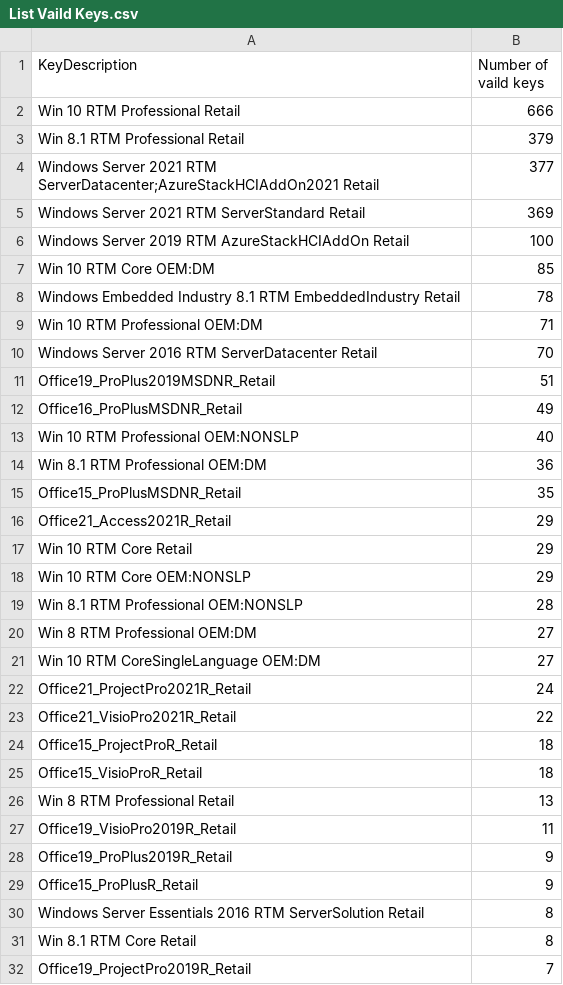
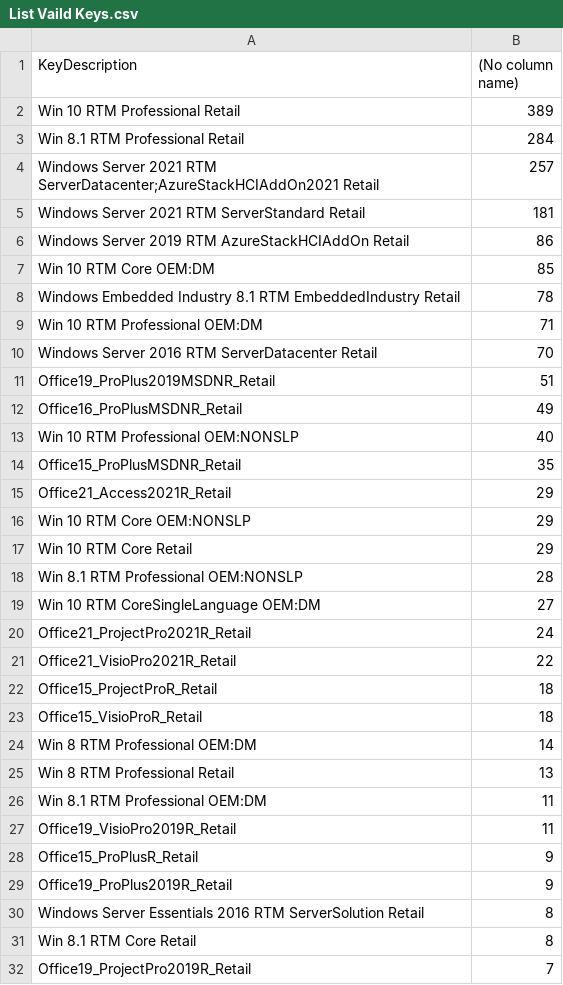
Before and after one commit to TheFlightSims/windowsserver-mgmttools, a CSV file: db/getkeysonline/table/List Vaild Keys.csv, drawn as a sheet; only a part is shown.

```diff
--- a/db/getkeysonline/table/List Vaild Keys.csv
+++ b/db/getkeysonline/table/List Vaild Keys.csv
@@ -1,7 +1,7 @@
-KeyDescription,Number of vaild keys
-Win 10 RTM Professional Retail,666
-Win 8.1 RTM Professional Retail,379
-Windows Server 2021 RTM ServerDatacenter;AzureStackHCIAddOn2021 Retail,377
-Windows Server 2021 RTM ServerStandard Retail,369
-Windows Server 2019 RTM AzureStackHCIAddOn Retail,100
+KeyDescription,(No column name)
+Win 10 RTM Professional Retail,389
+Win 8.1 RTM Professional Retail,284
+Windows Server 2021 RTM ServerDatacenter;AzureStackHCIAddOn2021 Retail,257
+Windows Server 2021 RTM ServerStandard Retail,181
+Windows Server 2019 RTM AzureStackHCIAddOn Retail,86
 Win 10 RTM Core OEM:DM,85
@@ -13,9 +13,7 @@ Office16_ProPlusMSDNR_Retail,49
 Win 10 RTM Professional OEM:NONSLP,40
-Win 8.1 RTM Professional OEM:DM,36
 Office15_ProPlusMSDNR_Retail,35
 Office21_Access2021R_Retail,29
+Win 10 RTM Core OEM:NONSLP,29
 Win 10 RTM Core Retail,29
-Win 10 RTM Core OEM:NONSLP,29
 Win 8.1 RTM Professional OEM:NONSLP,28
-Win 8 RTM Professional OEM:DM,27
 Win 10 RTM CoreSingleLanguage OEM:DM,27
@@ -25,6 +23,8 @@ Office15_ProjectProR_Retail,18
 Office15_VisioProR_Retail,18
+Win 8 RTM Professional OEM:DM,14
 Win 8 RTM Professional Retail,13
+Win 8.1 RTM Professional OEM:DM,11
 Office19_VisioPro2019R_Retail,11
+Office15_ProPlusR_Retail,9
 Office19_ProPlus2019R_Retail,9
-Office15_ProPlusR_Retail,9
 Windows Server Essentials 2016 RTM ServerSolution Retail,8
```
Also changed, not shown: 1 other file.
